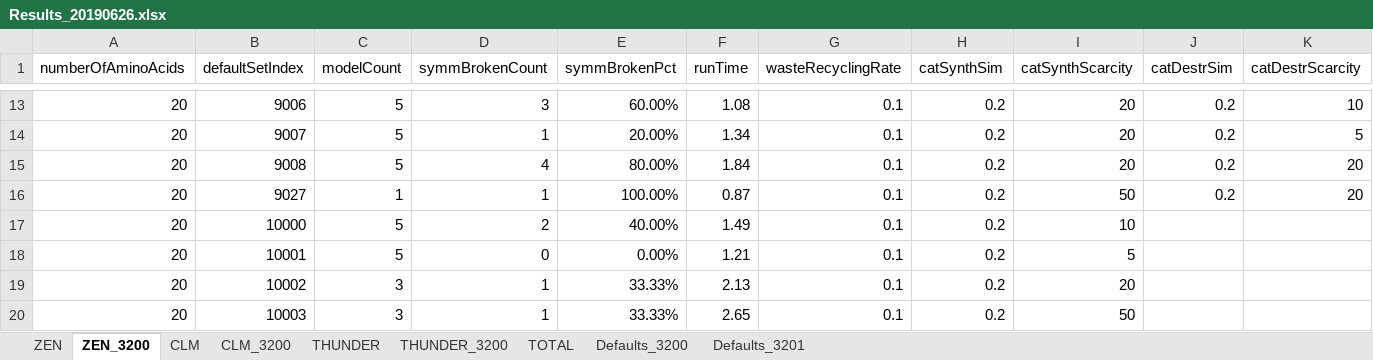
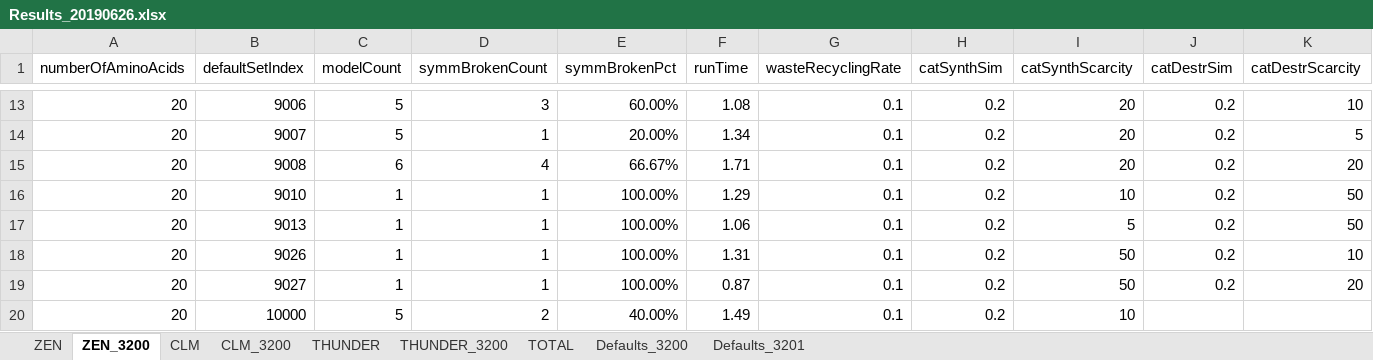
Before and after one commit to kkkmail/ClmFSharp, an Excel workbook: Math/Results_20190626.xlsx, sheet ZEN_3200, drawn as a sheet; only a part is shown, gaps mark what is left out; the shorter side is filled out with more unchanged rows; values as stored, in another font and other column widths than the file's, no borders; the diff names each change by its address in the sheet, - before the commit and + after, or states it on an @@ line.

```diff
--- a/Math/Results_20190626.xlsx (sheet ZEN_3200)
+++ b/Math/Results_20190626.xlsx (sheet ZEN_3200)
-C15 (modelCount): 5
+C15 (modelCount): 6
-E15 (symmBrokenPct): 80.00%
+E15 (symmBrokenPct): 66.67%
-F15 (runTime): 1.84
+F15 (runTime): 1.71
+row 16: 20 | 9010 | 1 | 1 | 100.00% | 1.29 | 0.1 | 0.2 | 10 | 0.2 | 50
+row 17: 20 | 9013 | 1 | 1 | 100.00% | 1.06 | 0.1 | 0.2 | 5 | 0.2 | 50
+row 18: 20 | 9026 | 1 | 1 | 100.00% | 1.31 | 0.1 | 0.2 | 50 | 0.2 | 10
```
Also changed, not shown: sheet TOTAL, sheet CLM_3200, sheet THUNDER_3200, charts or pictures.
